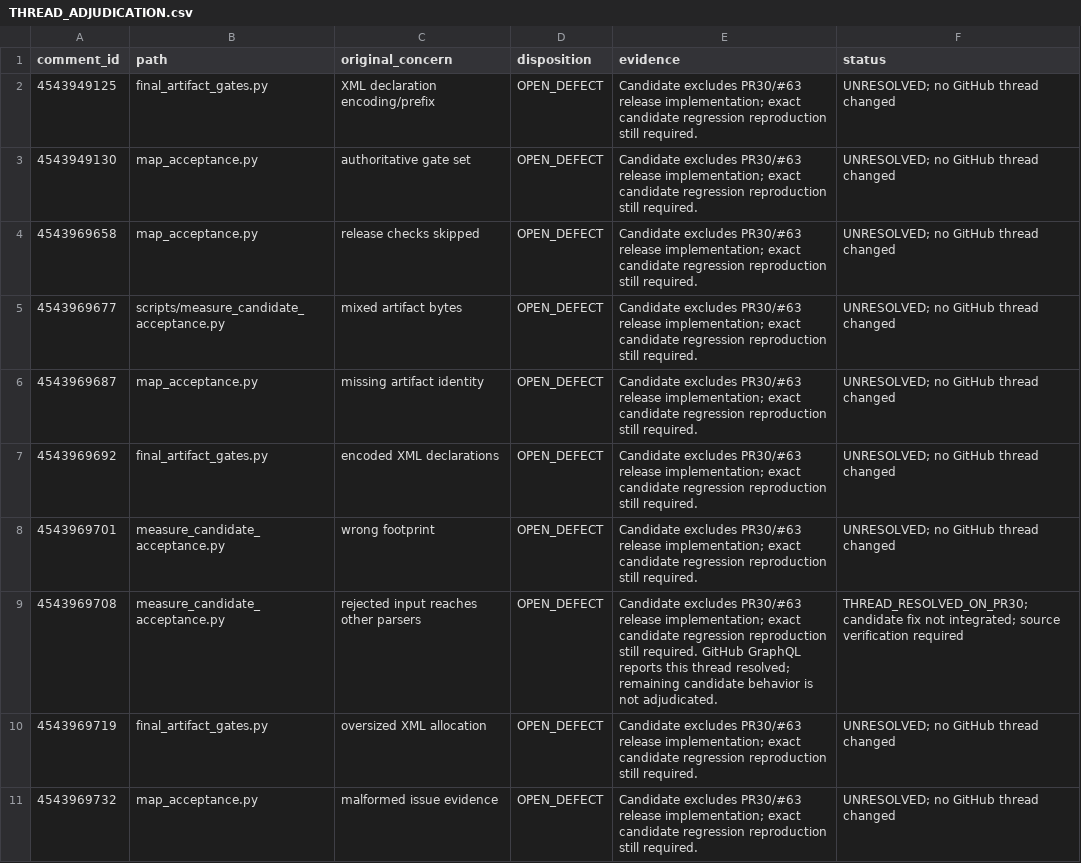
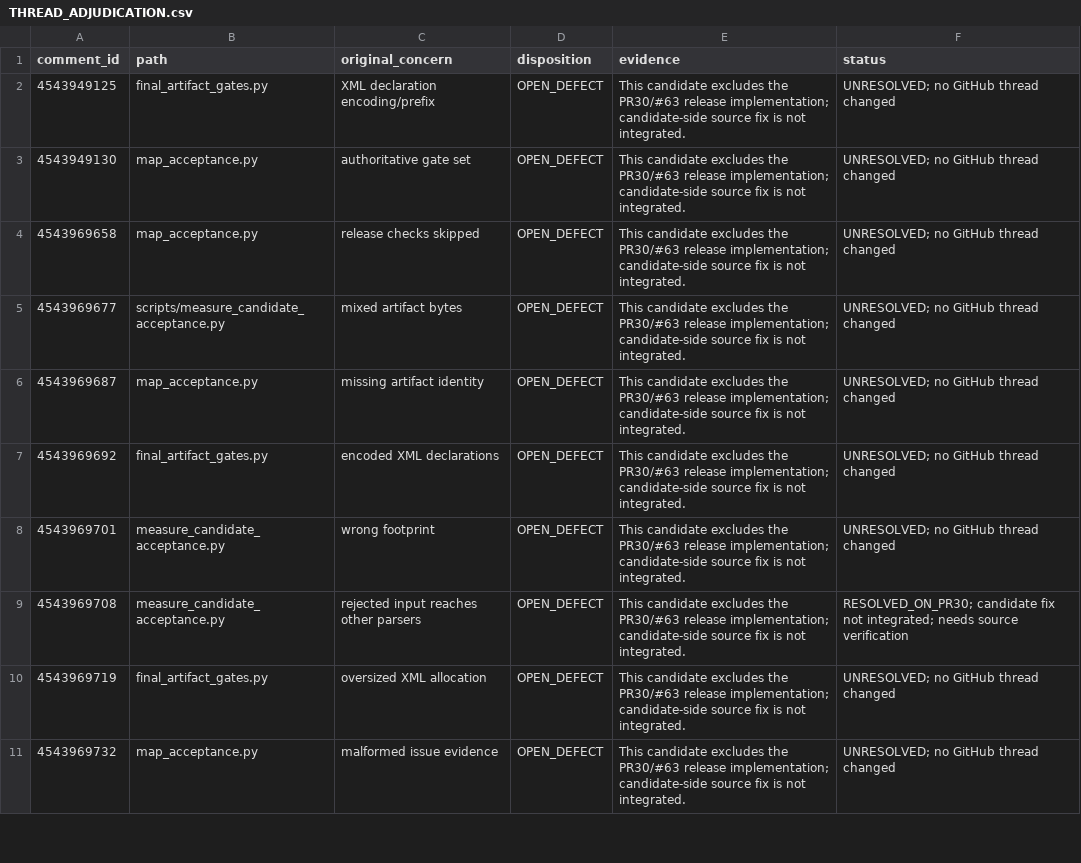
Before and after one commit to lemoniadowyjohn/carla-control-suite, a CSV file: reports/v131/THREAD_ADJUDICATION.csv, drawn as a sheet; only a part is shown; the diff covers the shown part only.

```diff
--- a/reports/v131/THREAD_ADJUDICATION.csv
+++ b/reports/v131/THREAD_ADJUDICATION.csv
@@ -1,11 +1,11 @@
 comment_id,path,original_concern,disposition,evidence,status
-4543949125,final_artifact_gates.py,XML declaration encoding/prefix,OPEN_DEFECT,Candidate excludes PR30/#63 release implementation; exact candidate regression reproduction still required.,UNRESOLVED; no GitHub thread changed
-4543949130,map_acceptance.py,authoritative gate set,OPEN_DEFECT,Candidate excludes PR30/#63 release implementation; exact candidate regression reproduction still required.,UNRESOLVED; no GitHub thread changed
-4543969658,map_acceptance.py,release checks skipped,OPEN_DEFECT,Candidate excludes PR30/#63 release implementation; exact candidate regression reproduction still required.,UNRESOLVED; no GitHub thread changed
-4543969677,scripts/measure_candidate_acceptance.py,mixed artifact bytes,OPEN_DEFECT,Candidate excludes PR30/#63 release implementation; exact candidate regression reproduction still required.,UNRESOLVED; no GitHub thread changed
-4543969687,map_acceptance.py,missing artifact identity,OPEN_DEFECT,Candidate excludes PR30/#63 release implementation; exact candidate regression reproduction still required.,UNRESOLVED; no GitHub thread changed
-4543969692,final_artifact_gates.py,encoded XML declarations,OPEN_DEFECT,Candidate excludes PR30/#63 release implementation; exact candidate regression reproduction still required.,UNRESOLVED; no GitHub thread changed
-4543969701,measure_candidate_acceptance.py,wrong footprint,OPEN_DEFECT,Candidate excludes PR30/#63 release implementation; exact candidate regression reproduction still required.,UNRESOLVED; no GitHub thread changed
-4543969708,measure_candidate_acceptance.py,rejected input reaches other parsers,OPEN_DEFECT,Candidate excludes PR30/#63 release implementation; exact candidate regression reproduction still required. GitHub GraphQL reports this thread resolved; remaining candidate behavior is not adjudicated.,THREAD_RESOLVED_ON_PR30; candidate fix not integrated; source verification required
-4543969719,final_artifact_gates.py,oversized XML allocation,OPEN_DEFECT,Candidate excludes PR30/#63 release implementation; exact candidate regression reproduction still required.,UNRESOLVED; no GitHub thread changed
-4543969732,map_acceptance.py,malformed issue evidence,OPEN_DEFECT,Candidate excludes PR30/#63 release implementation; exact candidate regression reproduction still required.,UNRESOLVED; no GitHub thread changed
+4543949125,final_artifact_gates.py,XML declaration encoding/prefix,OPEN_DEFECT,This candidate excludes the PR30/#63 release implementation; candidate-side source fix is not integrated.,UNRESOLVED; no GitHub thread changed
+4543949130,map_acceptance.py,authoritative gate set,OPEN_DEFECT,This candidate excludes the PR30/#63 release implementation; candidate-side source fix is not integrated.,UNRESOLVED; no GitHub thread changed
+4543969658,map_acceptance.py,release checks skipped,OPEN_DEFECT,This candidate excludes the PR30/#63 release implementation; candidate-side source fix is not integrated.,UNRESOLVED; no GitHub thread changed
+4543969677,scripts/measure_candidate_acceptance.py,mixed artifact bytes,OPEN_DEFECT,This candidate excludes the PR30/#63 release implementation; candidate-side source fix is not integrated.,UNRESOLVED; no GitHub thread changed
+4543969687,map_acceptance.py,missing artifact identity,OPEN_DEFECT,This candidate excludes the PR30/#63 release implementation; candidate-side source fix is not integrated.,UNRESOLVED; no GitHub thread changed
+4543969692,final_artifact_gates.py,encoded XML declarations,OPEN_DEFECT,This candidate excludes the PR30/#63 release implementation; candidate-side source fix is not integrated.,UNRESOLVED; no GitHub thread changed
+4543969701,measure_candidate_acceptance.py,wrong footprint,OPEN_DEFECT,This candidate excludes the PR30/#63 release implementation; candidate-side source fix is not integrated.,UNRESOLVED; no GitHub thread changed
+4543969708,measure_candidate_acceptance.py,rejected input reaches other parsers,OPEN_DEFECT,This candidate excludes the PR30/#63 release implementation; candidate-side source fix is not integrated.,RESOLVED_ON_PR30; candidate fix not integrated; needs source verification
+4543969719,final_artifact_gates.py,oversized XML allocation,OPEN_DEFECT,This candidate excludes the PR30/#63 release implementation; candidate-side source fix is not integrated.,UNRESOLVED; no GitHub thread changed
+4543969732,map_acceptance.py,malformed issue evidence,OPEN_DEFECT,This candidate excludes the PR30/#63 release implementation; candidate-side source fix is not integrated.,UNRESOLVED; no GitHub thread changed
```
Also changed, not shown: 9 edited cells elsewhere in this file, 6 other files.
